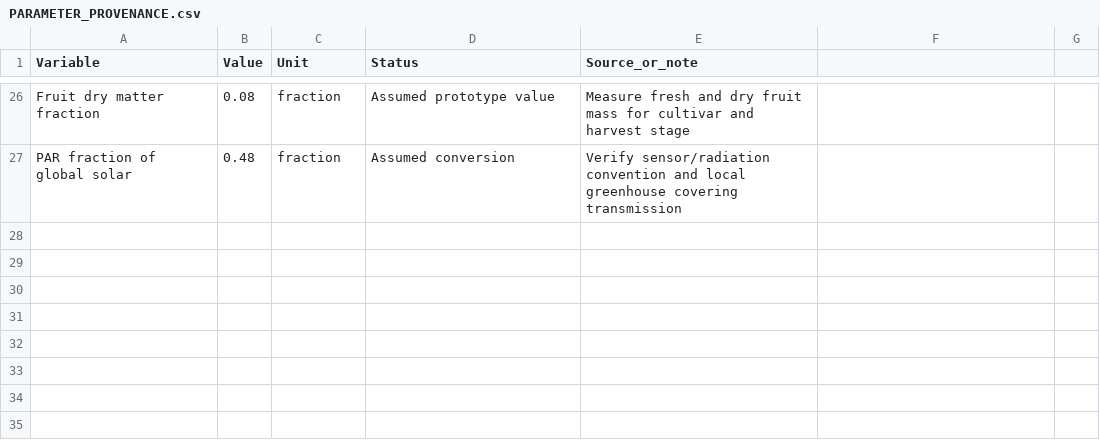
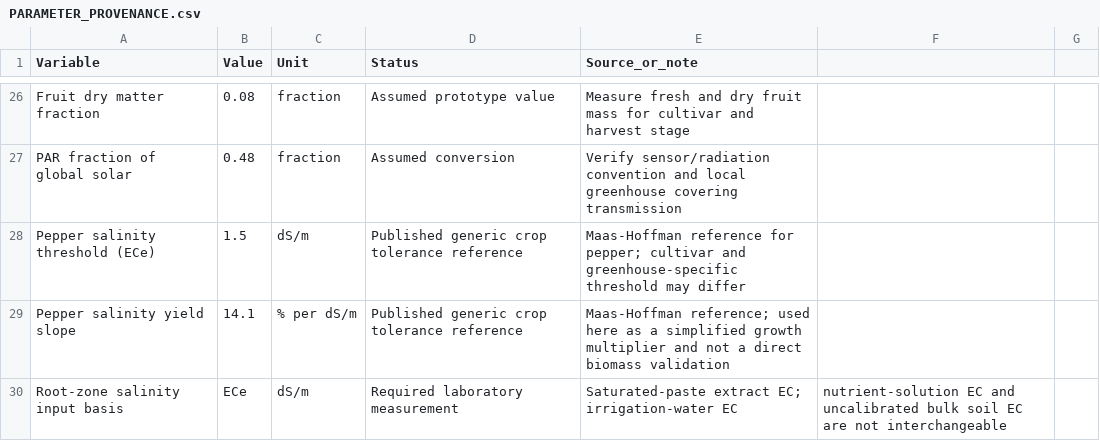
Before and after one commit to mohamedsamir4598-gif/pepper-digital-twin-5., a CSV file: PARAMETER_PROVENANCE.csv, drawn as a sheet; only a part is shown, gaps mark what is left out.

Commit message:
Document pepper salinity response reference and ECe measurement basis

```diff
--- a/PARAMETER_PROVENANCE.csv
+++ b/PARAMETER_PROVENANCE.csv
@@ -27 +27,4 @@ Fruit dry matter fraction,0.08,fraction,Assumed prototype value,Measure fresh an
 PAR fraction of global solar,0.48,fraction,Assumed conversion,Verify sensor/radiation convention and local greenhouse covering transmission
+Pepper salinity threshold (ECe),1.5,dS/m,Published generic crop tolerance reference,Maas-Hoffman reference for pepper; cultivar and greenhouse-specific threshold may differ
+Pepper salinity yield slope,14.1,% per dS/m,Published generic crop tolerance reference,Maas-Hoffman reference; used here as a simplified growth multiplier and not a direct biomass validation
+Root-zone salinity input basis,ECe,dS/m,Required laboratory measurement,Saturated-paste extract EC; irrigation-water EC, nutrient-solution EC and uncalibrated bulk soil EC are not interchangeable
```
